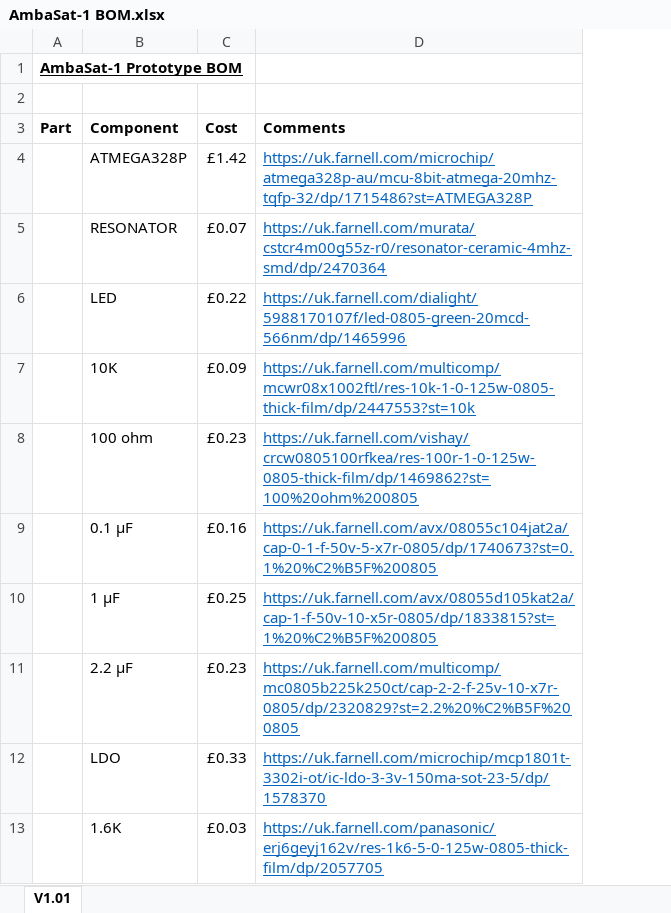
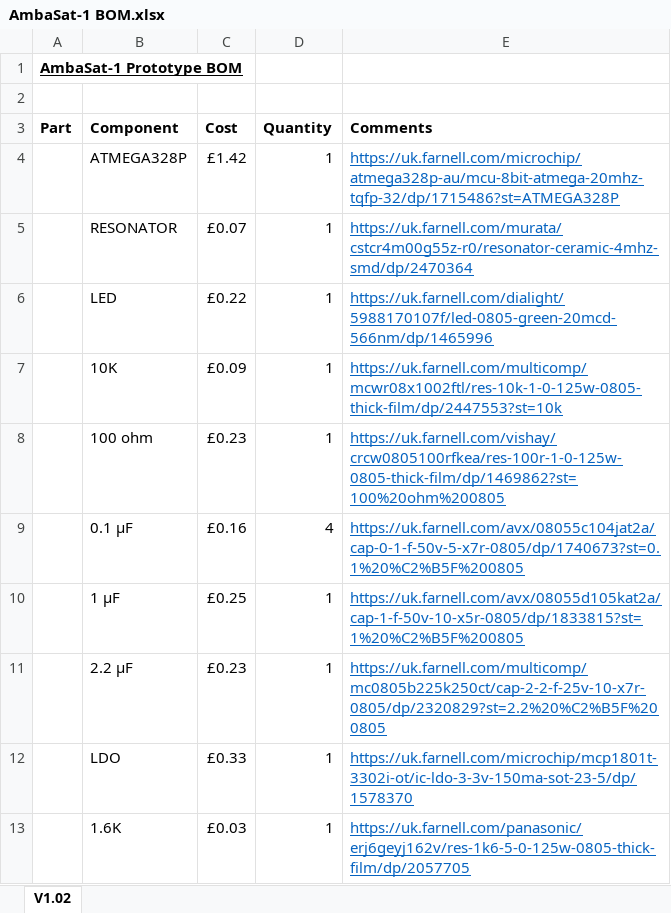
Before and after one commit to ambasat/AmbaSat-1, an Excel workbook: Prototype/Docs/AmbaSat-1 BOM.xlsx, sheet V1.02, drawn as a sheet; only a part is shown; values as stored, in another font and other column widths than the file's, no borders; the diff names each change by its address in the sheet, - before the commit and + after, or states it on an @@ line.

Commit message:
C1 modification
Value of C1 not displayed. Also incorrect. Was 1uF. Should be 0.1uF

```diff
--- a/Prototype/Docs/AmbaSat-1 BOM.xlsx (sheet V1.02)
+++ b/Prototype/Docs/AmbaSat-1 BOM.xlsx (sheet V1.02)
-sheet tab: V1.01
+sheet tab: V1.02
+column D (Quantity), rows 4-13: 1 | 1 | 1 | 1 | 1 | 4 | 1 | 1 | 1 | 1
```
Also changed, not shown: 2 other files.
